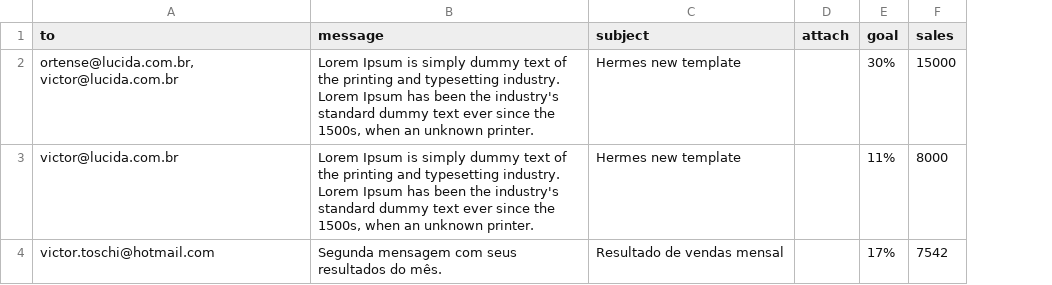
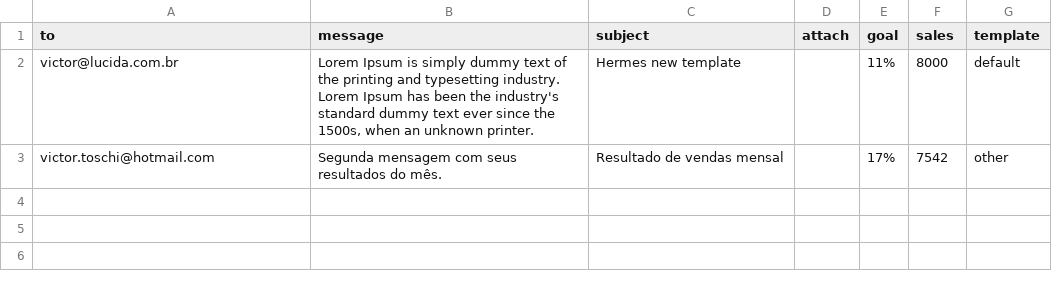
Before and after one commit to lucida-brasil/hermes, a CSV file: base/mailing/mailing.csv, drawn as a sheet; removed rows and columns are numbered as before the commit, all else as after; the diff names each change by its address in the sheet, - before the commit and + after, or states it on an @@ line.

Commit message:
Inserção da variável de template na planilha e um template novo

```diff
--- a/base/mailing/mailing.csv
+++ b/base/mailing/mailing.csv
+column G (template), rows 2-3: default | other
-row 2: ortense@lucida.com.br, victor@lucida.com.br | Lorem Ipsum is simply dummy text of the printing and typesetting industry. Lorem Ipsum has been the industry's standard dummy text ever since the 1500s, when an unknown printer. | Hermes new template |  | 30% | 15000
```
Also changed, not shown: 5 other files.
